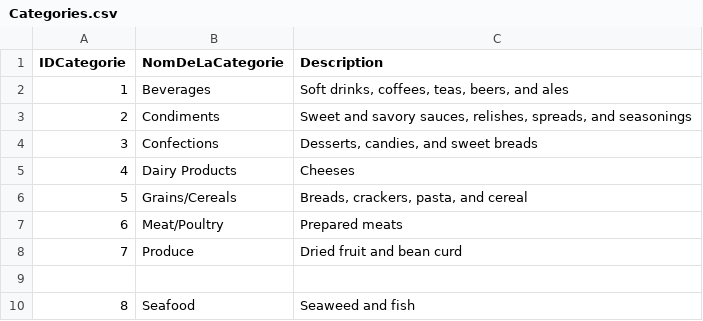
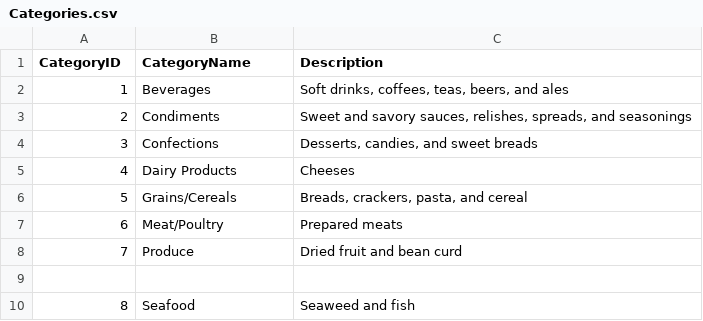
Before and after one commit to Patrick-Wampe/datasets, a CSV file: Categories.csv, drawn as a sheet.

Commit message:
Update Categories.csv

```diff
--- a/Categories.csv
+++ b/Categories.csv
@@ -1,2 +1,2 @@
-IDCategorie,NomDeLaCategorie,Description
+CategoryID, CategoryName,Description
 1,Beverages,"Soft drinks, coffees, teas, beers, and ales"
```
